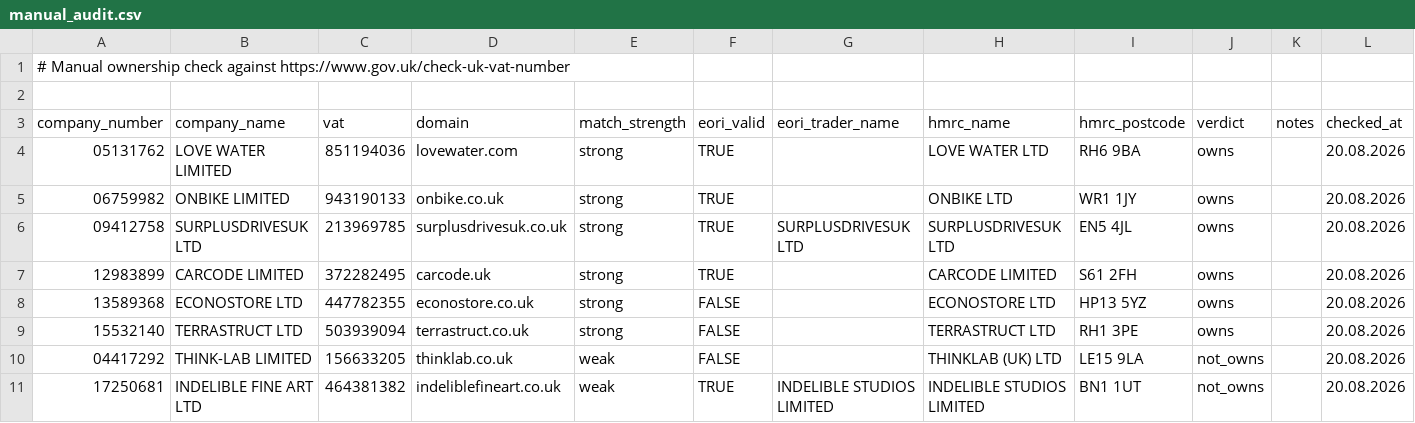
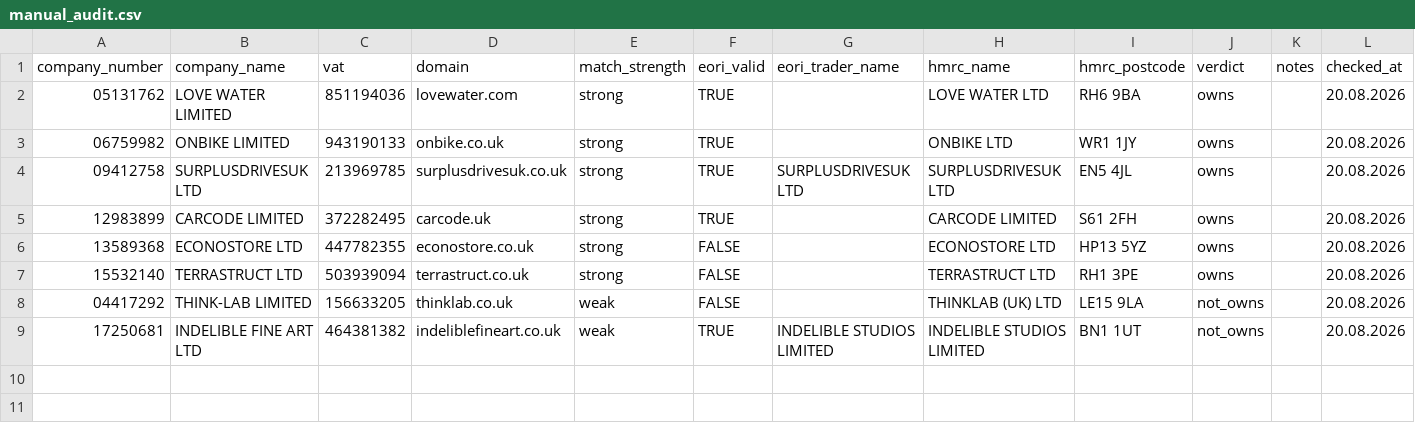
Before and after one commit to andrrei509/uk-vat-discovery, a CSV file: audit/manual_audit.csv, drawn as a sheet; the diff names each change by its address in the sheet, - before the commit and + after, or states it on an @@ line.

Commit message:
Make the audit sheet plain CSV; add debate-topic prompts

```diff
--- a/audit/manual_audit.csv
+++ b/audit/manual_audit.csv
-row 1: # Manual ownership check against https://www.gov.uk/check-uk-vat-number
-row 2: (empty)
```
Also changed, not shown: 2 other files.
